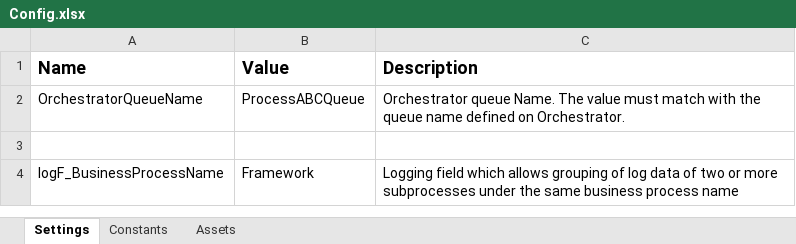
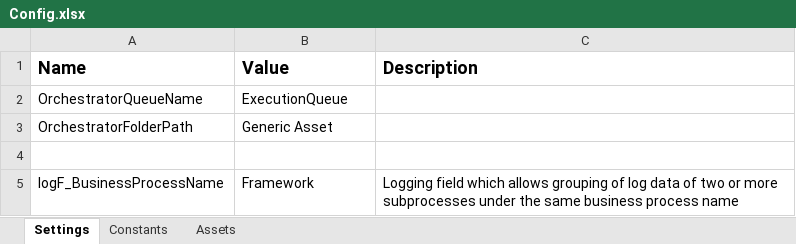
Before and after one commit to ACNChevron/UiPath_TestAutomation_GenericAsset, an Excel workbook: TestAutomation_GenericAsset/TestAutomation_GenericAsset_Dispatcher/Data/Config.xlsx, sheet Settings, drawn as a sheet; values as stored, in another font and other column widths than the file's, no borders; the diff names each change by its address in the sheet, - before the commit and + after, or states it on an @@ line.

Commit message:
Added code to add Queue Item for every test script listed in the Execution file.

```diff
--- a/TestAutomation_GenericAsset/TestAutomation_GenericAsset_Dispatcher/Data/Config.xlsx (sheet Settings)
+++ b/TestAutomation_GenericAsset/TestAutomation_GenericAsset_Dispatcher/Data/Config.xlsx (sheet Settings)
-B2 (Value): ProcessABCQueue
+B2 (Value): ExecutionQueue
-C2 (Description): Orchestrator queue Name. The value must match with the queue name defined on Orchestrator.
+C2 (Description): (empty)
+row 3: OrchestratorFolderPath | Generic Asset
```
Also changed, not shown: sheet Assets, 5 other files.
